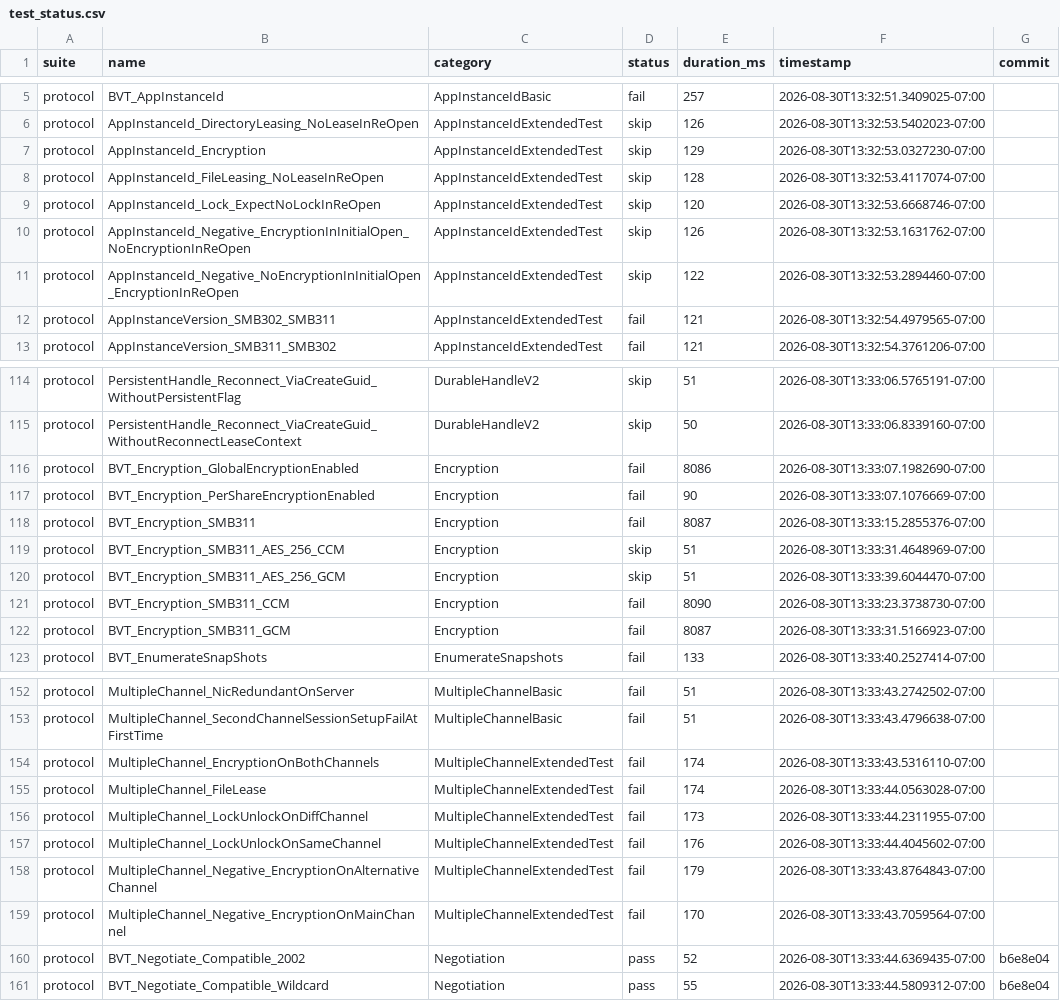
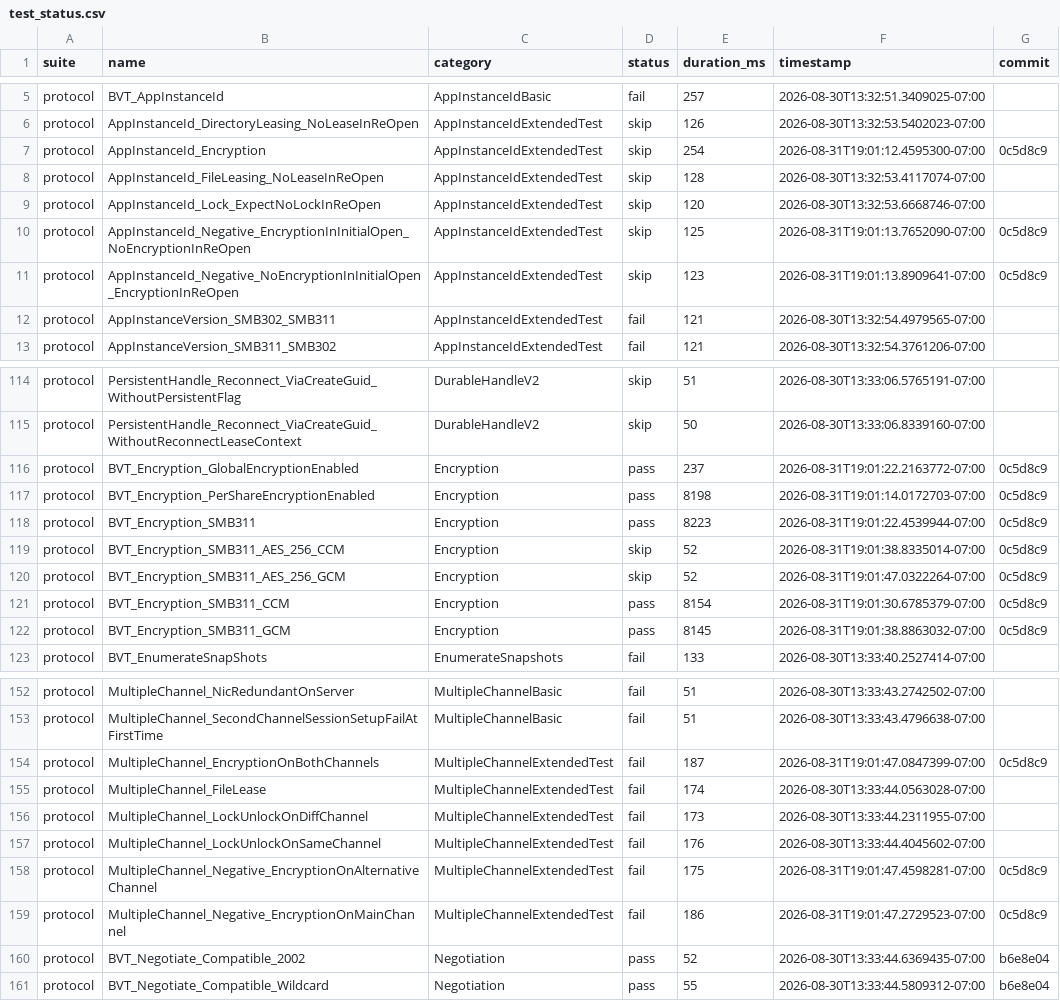
Before and after one commit to farazshaikh/smb-rs, a CSV file: test_status.csv, drawn as a sheet; only a part is shown, gaps mark what is left out; the diff covers the shown part only.

```diff
--- a/test_status.csv
+++ b/test_status.csv
@@ -6,7 +6,7 @@ protocol,BVT_AppInstanceId,AppInstanceIdBasic,fail,257,2026-08-30T13:32:51.34090
 protocol,AppInstanceId_DirectoryLeasing_NoLeaseInReOpen,AppInstanceIdExtendedTest,skip,126,2026-08-30T13:32:53.5402023-07:00,
-protocol,AppInstanceId_Encryption,AppInstanceIdExtendedTest,skip,129,2026-08-30T13:32:53.0327230-07:00,
+protocol,AppInstanceId_Encryption,AppInstanceIdExtendedTest,skip,254,2026-08-31T19:01:12.4595300-07:00,0c5d8c9
 protocol,AppInstanceId_FileLeasing_NoLeaseInReOpen,AppInstanceIdExtendedTest,skip,128,2026-08-30T13:32:53.4117074-07:00,
 protocol,AppInstanceId_Lock_ExpectNoLockInReOpen,AppInstanceIdExtendedTest,skip,120,2026-08-30T13:32:53.6668746-07:00,
-protocol,AppInstanceId_Negative_EncryptionInInitialOpen_NoEncryptionInReOpen,AppInstanceIdExtendedTest,skip,126,2026-08-30T13:32:53.1631762-07:00,
-protocol,AppInstanceId_Negative_NoEncryptionInInitialOpen_EncryptionInReOpen,AppInstanceIdExtendedTest,skip,122,2026-08-30T13:32:53.2894460-07:00,
+protocol,AppInstanceId_Negative_EncryptionInInitialOpen_NoEncryptionInReOpen,AppInstanceIdExtendedTest,skip,125,2026-08-31T19:01:13.7652090-07:00,0c5d8c9
+protocol,AppInstanceId_Negative_NoEncryptionInInitialOpen_EncryptionInReOpen,AppInstanceIdExtendedTest,skip,123,2026-08-31T19:01:13.8909641-07:00,0c5d8c9
 protocol,AppInstanceVersion_SMB302_SMB311,AppInstanceIdExtendedTest,fail,121,2026-08-30T13:32:54.4979565-07:00,
@@ -115,9 +115,9 @@ protocol,PersistentHandle_Reconnect_ViaCreateGuid_WithoutPersistentFlag,DurableH
 protocol,PersistentHandle_Reconnect_ViaCreateGuid_WithoutReconnectLeaseContext,DurableHandleV2,skip,50,2026-08-30T13:33:06.8339160-07:00,
-protocol,BVT_Encryption_GlobalEncryptionEnabled,Encryption,fail,8086,2026-08-30T13:33:07.1982690-07:00,
-protocol,BVT_Encryption_PerShareEncryptionEnabled,Encryption,fail,90,2026-08-30T13:33:07.1076669-07:00,
-protocol,BVT_Encryption_SMB311,Encryption,fail,8087,2026-08-30T13:33:15.2855376-07:00,
-protocol,BVT_Encryption_SMB311_AES_256_CCM,Encryption,skip,51,2026-08-30T13:33:31.4648969-07:00,
-protocol,BVT_Encryption_SMB311_AES_256_GCM,Encryption,skip,51,2026-08-30T13:33:39.6044470-07:00,
-protocol,BVT_Encryption_SMB311_CCM,Encryption,fail,8090,2026-08-30T13:33:23.3738730-07:00,
-protocol,BVT_Encryption_SMB311_GCM,Encryption,fail,8087,2026-08-30T13:33:31.5166923-07:00,
+protocol,BVT_Encryption_GlobalEncryptionEnabled,Encryption,pass,237,2026-08-31T19:01:22.2163772-07:00,0c5d8c9
+protocol,BVT_Encryption_PerShareEncryptionEnabled,Encryption,pass,8198,2026-08-31T19:01:14.0172703-07:00,0c5d8c9
+protocol,BVT_Encryption_SMB311,Encryption,pass,8223,2026-08-31T19:01:22.4539944-07:00,0c5d8c9
+protocol,BVT_Encryption_SMB311_AES_256_CCM,Encryption,skip,52,2026-08-31T19:01:38.8335014-07:00,0c5d8c9
+protocol,BVT_Encryption_SMB311_AES_256_GCM,Encryption,skip,52,2026-08-31T19:01:47.0322264-07:00,0c5d8c9
+protocol,BVT_Encryption_SMB311_CCM,Encryption,pass,8154,2026-08-31T19:01:30.6785379-07:00,0c5d8c9
+protocol,BVT_Encryption_SMB311_GCM,Encryption,pass,8145,2026-08-31T19:01:38.8863032-07:00,0c5d8c9
 protocol,BVT_EnumerateSnapShots,EnumerateSnapshots,fail,133,2026-08-30T13:33:40.2527414-07:00,
@@ -153,3 +153,3 @@ protocol,MultipleChannel_NicRedundantOnServer,MultipleChannelBasic,fail,51,2026-
 protocol,MultipleChannel_SecondChannelSessionSetupFailAtFirstTime,MultipleChannelBasic,fail,51,2026-08-30T13:33:43.4796638-07:00,
-protocol,MultipleChannel_EncryptionOnBothChannels,MultipleChannelExtendedTest,fail,174,2026-08-30T13:33:43.5316110-07:00,
+protocol,MultipleChannel_EncryptionOnBothChannels,MultipleChannelExtendedTest,fail,187,2026-08-31T19:01:47.0847399-07:00,0c5d8c9
 protocol,MultipleChannel_FileLease,MultipleChannelExtendedTest,fail,174,2026-08-30T13:33:44.0563028-07:00,
@@ -157,4 +157,4 @@ protocol,MultipleChannel_LockUnlockOnDiffChannel,MultipleChannelExtendedTest,fai
 protocol,MultipleChannel_LockUnlockOnSameChannel,MultipleChannelExtendedTest,fail,176,2026-08-30T13:33:44.4045602-07:00,
-protocol,MultipleChannel_Negative_EncryptionOnAlternativeChannel,MultipleChannelExtendedTest,fail,179,2026-08-30T13:33:43.8764843-07:00,
-protocol,MultipleChannel_Negative_EncryptionOnMainChannel,MultipleChannelExtendedTest,fail,170,2026-08-30T13:33:43.7059564-07:00,
+protocol,MultipleChannel_Negative_EncryptionOnAlternativeChannel,MultipleChannelExtendedTest,fail,175,2026-08-31T19:01:47.4598281-07:00,0c5d8c9
+protocol,MultipleChannel_Negative_EncryptionOnMainChannel,MultipleChannelExtendedTest,fail,186,2026-08-31T19:01:47.2729523-07:00,0c5d8c9
 protocol,BVT_Negotiate_Compatible_2002,Negotiation,pass,52,2026-08-30T13:33:44.6369435-07:00,b6e8e04
```
Also changed, not shown: 46 edited cells elsewhere in this file.
